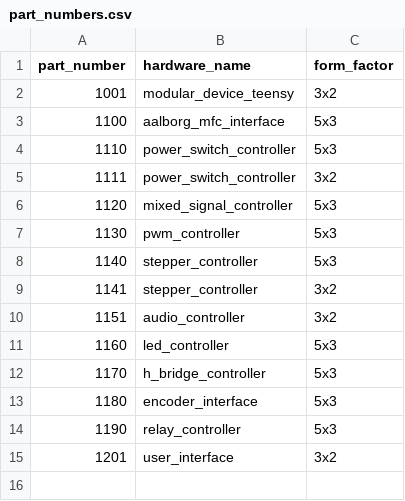
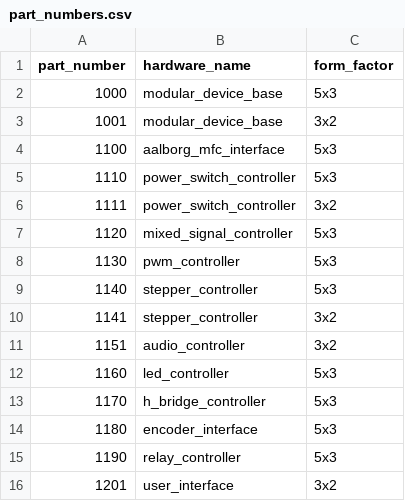
Before and after one commit to JaneliaSciComp/modular-devices, a CSV file: part_numbers.csv, drawn as a sheet.

Commit message:
modular_device_teensy -> modular_device_base.

```diff
--- a/part_numbers.csv
+++ b/part_numbers.csv
@@ -1,3 +1,4 @@
 part_number,hardware_name,form_factor
-1001,modular_device_teensy,3x2
+1000,modular_device_base,5x3
+1001,modular_device_base,3x2
 1100,aalborg_mfc_interface,5x3
```
